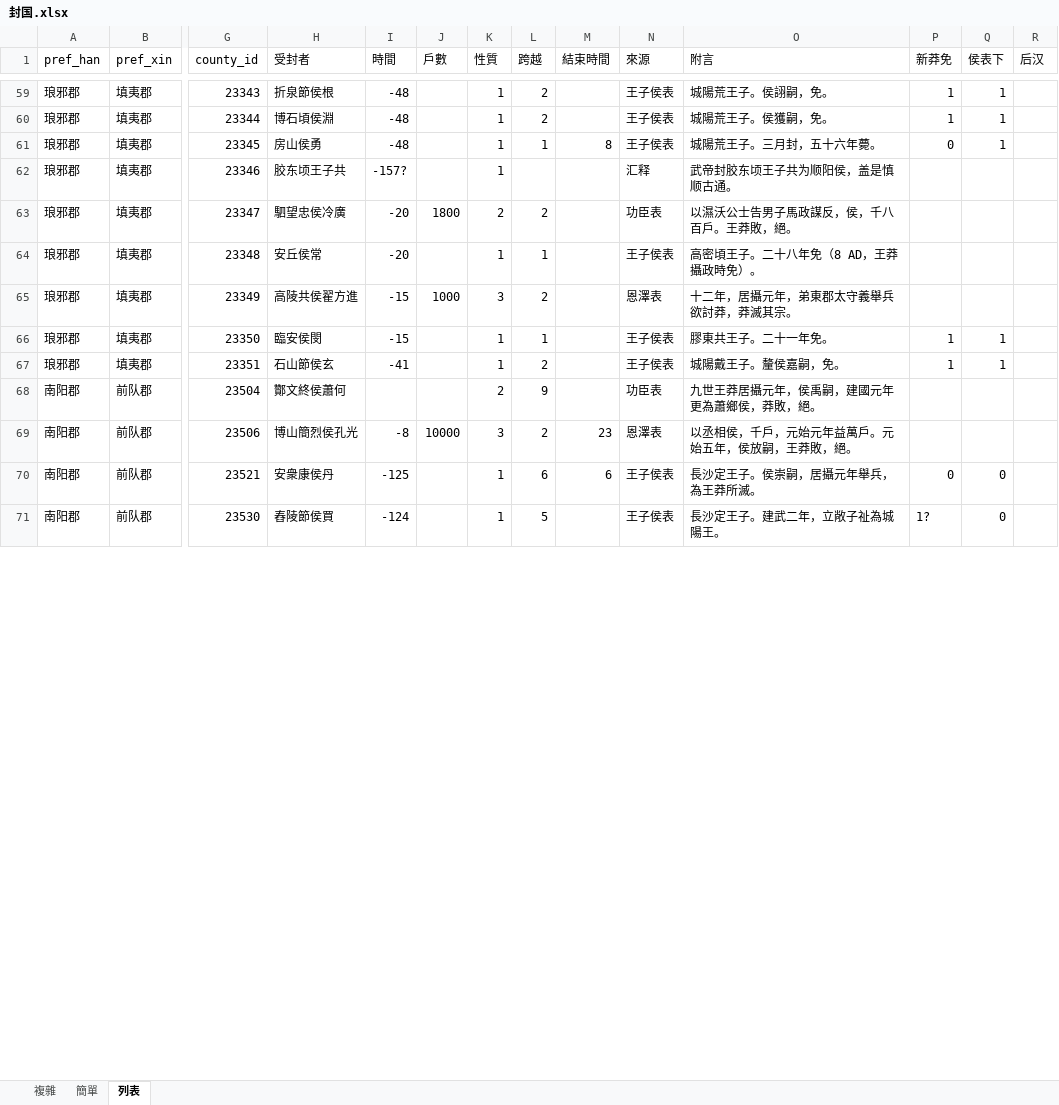
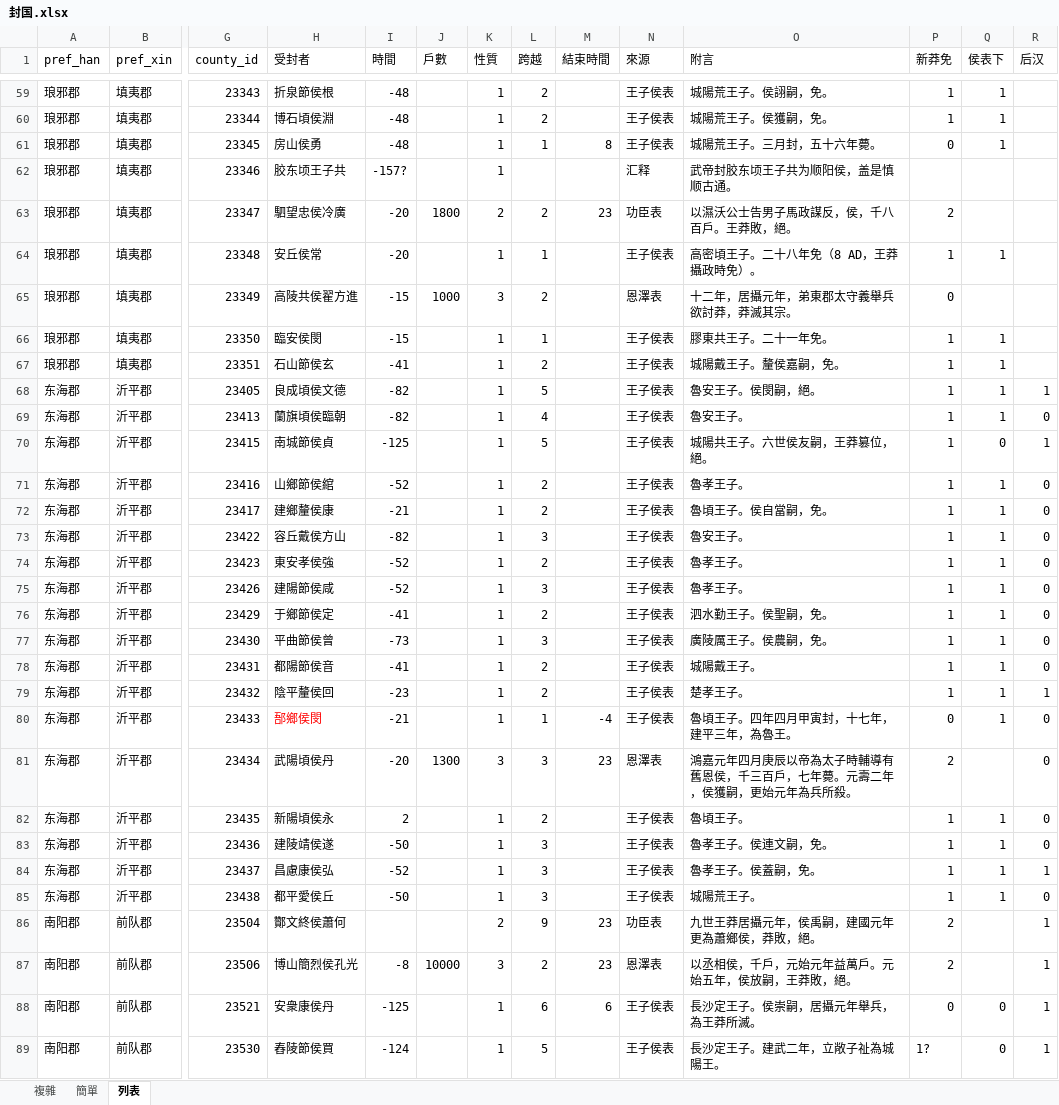
Before and after one commit to shaobaixiong/---, an Excel workbook: analysis_sample/封国/封国.xlsx, sheet 列表, drawn as a sheet; only a part is shown, gaps mark what is left out; values as stored, in another font and other column widths than the file's, no borders; addresses are those after the commit; rows hold the shown columns only; the diff covers the shown part only; the diff names each change by its address in the sheet, - before the commit and + after, or states it on an @@ line.

```diff
--- a/analysis_sample/封国/封国.xlsx (sheet 列表)
+++ b/analysis_sample/封国/封国.xlsx (sheet 列表)
-M63 (結束時間): (empty)
+M63 (結束時間): 23
-P63 (新莽免): (empty)
+P63 (新莽免): 2
-P64 (新莽免): (empty)
+P64 (新莽免): 1
-Q64 (侯表下): (empty)
+Q64 (侯表下): 1
-P65 (新莽免): (empty)
+P65 (新莽免): 0
+row 68: 东海郡 | 沂平郡 | 23405 | 良成頃侯文德 | -82 |  | 1 | 5 |  | 王子侯表 | 魯安王子。侯閔嗣，絕。 | 1 | 1 | 1
+row 69: 东海郡 | 沂平郡 | 23413 | 蘭旗頃侯臨朝 | -82 |  | 1 | 4 |  | 王子侯表 | 魯安王子。 | 1 | 1 | 0
+row 70: 东海郡 | 沂平郡 | 23415 | 南城節侯貞 | -125 |  | 1 | 5 |  | 王子侯表 | 城陽共王子。六世侯友嗣，王莽篡位，絕。 | 1 | 0 | 1
+row 71: 东海郡 | 沂平郡 | 23416 | 山鄉節侯綰 | -52 |  | 1 | 2 |  | 王子侯表 | 魯孝王子。 | 1 | 1 | 0
+row 72: 东海郡 | 沂平郡 | 23417 | 建鄉釐侯康 | -21 |  | 1 | 2 |  | 王子侯表 | 魯頃王子。侯自當嗣，免。 | 1 | 1 | 0
+row 73: 东海郡 | 沂平郡 | 23422 | 容丘戴侯方山 | -82 |  | 1 | 3 |  | 王子侯表 | 魯安王子。 | 1 | 1 | 0
+row 74: 东海郡 | 沂平郡 | 23423 | 東安孝侯強 | -52 |  | 1 | 2 |  | 王子侯表 | 魯孝王子。 | 1 | 1 | 0
+row 75: 东海郡 | 沂平郡 | 23426 | 建陽節侯咸 | -52 |  | 1 | 3 |  | 王子侯表 | 魯孝王子。 | 1 | 1 | 0
+row 76: 东海郡 | 沂平郡 | 23429 | 于鄉節侯定 | -41 |  | 1 | 2 |  | 王子侯表 | 泗水勤王子。侯聖嗣，免。 | 1 | 1 | 0
+row 77: 东海郡 | 沂平郡 | 23430 | 平曲節侯曾 | -73 |  | 1 | 3 |  | 王子侯表 | 廣陵厲王子。侯農嗣，免。 | 1 | 1 | 0
+row 78: 东海郡 | 沂平郡 | 23431 | 都陽節侯音 | -41 |  | 1 | 2 |  | 王子侯表 | 城陽戴王子。 | 1 | 1 | 0
+row 79: 东海郡 | 沂平郡 | 23432 | 陰平釐侯回 | -23 |  | 1 | 2 |  | 王子侯表 | 楚孝王子。 | 1 | 1 | 1
+row 80: 东海郡 | 沂平郡 | 23433 | 郚鄉侯閔 | -21 |  | 1 | 1 | -4 | 王子侯表 | 魯頃王子。四年四月甲寅封，十七年，建平三年，為魯王。 | 0 | 1 | 0
+row 81: 东海郡 | 沂平郡 | 23434 | 武陽頃侯丹 | -20 | 1300 | 3 | 3 | 23 | 恩澤表 | 鴻嘉元年四月庚辰以帝為太子時輔導有舊恩侯，千三百戶，七年薨。元壽二年，侯獲嗣，更始元年為兵所殺。 | 2 |  | 0
+row 82: 东海郡 | 沂平郡 | 23435 | 新陽頃侯永 | 2 |  | 1 | 2 |  | 王子侯表 | 魯頃王子。 | 1 | 1 | 0
+row 83: 东海郡 | 沂平郡 | 23436 | 建陵靖侯遂 | -50 |  | 1 | 3 |  | 王子侯表 | 魯孝王子。侯連文嗣，免。 | 1 | 1 | 0
+row 84: 东海郡 | 沂平郡 | 23437 | 昌慮康侯弘 | -52 |  | 1 | 3 |  | 王子侯表 | 魯孝王子。侯蓋嗣，免。 | 1 | 1 | 1
+row 85: 东海郡 | 沂平郡 | 23438 | 都平愛侯丘 | -50 |  | 1 | 3 |  | 王子侯表 | 城陽荒王子。 | 1 | 1 | 0
-M86 (結束時間): (empty)
+M86 (結束時間): 23
-P86:P87 (新莽免): (empty)
+P86:P87 (新莽免): 2
-R86:R89 (后汉): (empty)
+R86:R89 (后汉): 1
```
Also changed, not shown: 9 added rows and 61 edited cells elsewhere in this sheet, coordinates_sample/区划编号.xlsx, coordinates_sample/县级区划编号.xlsx, 13 other files.
